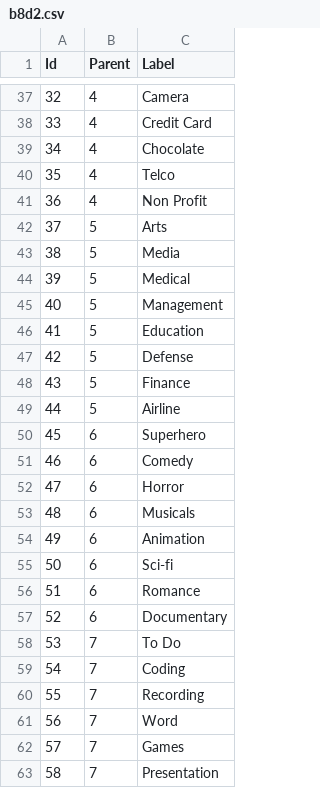
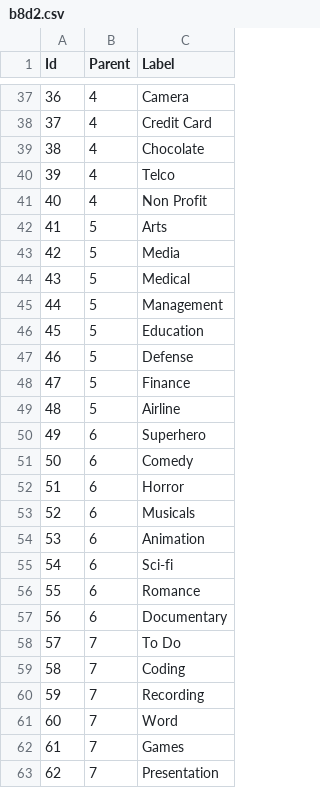
Before and after one commit to bertojo/cs4249-assgn1, a CSV file: data/b8d2.csv, drawn as a sheet; only a part is shown, gaps mark what is left out; the diff covers the shown part only.

```diff
--- a/data/b8d2.csv
+++ b/data/b8d2.csv
@@ -37,27 +37,27 @@ Id,Parent,Label
-32,4,Camera
-33,4,Credit Card
-34,4,Chocolate
-35,4,Telco
-36,4,Non Profit
-37,5,Arts
-38,5,Media
-39,5,Medical
-40,5,Management
-41,5,Education
-42,5,Defense
-43,5,Finance
-44,5,Airline
-45,6,Superhero
-46,6,Comedy
-47,6,Horror
-48,6,Musicals
-49,6,Animation
-50,6,Sci-fi
-51,6,Romance
-52,6,Documentary
-53,7,To Do
-54,7,Coding
-55,7,Recording
-56,7,Word
-57,7,Games
-58,7,Presentation
+36,4,Camera
+37,4,Credit Card
+38,4,Chocolate
+39,4,Telco
+40,4,Non Profit
+41,5,Arts
+42,5,Media
+43,5,Medical
+44,5,Management
+45,5,Education
+46,5,Defense
+47,5,Finance
+48,5,Airline
+49,6,Superhero
+50,6,Comedy
+51,6,Horror
+52,6,Musicals
+53,6,Animation
+54,6,Sci-fi
+55,6,Romance
+56,6,Documentary
+57,7,To Do
+58,7,Coding
+59,7,Recording
+60,7,Word
+61,7,Games
+62,7,Presentation
```
Also changed, not shown: 37 edited cells elsewhere in this file.
